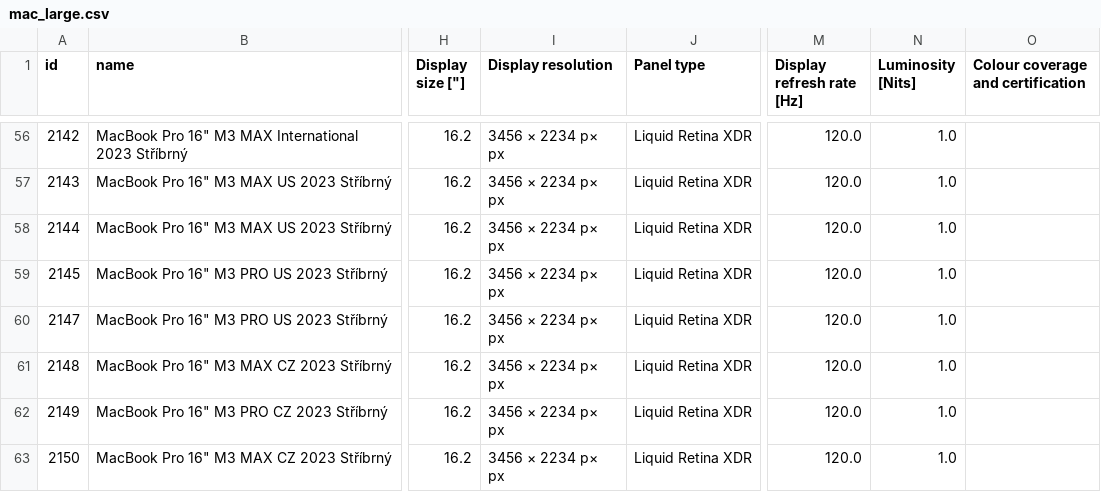
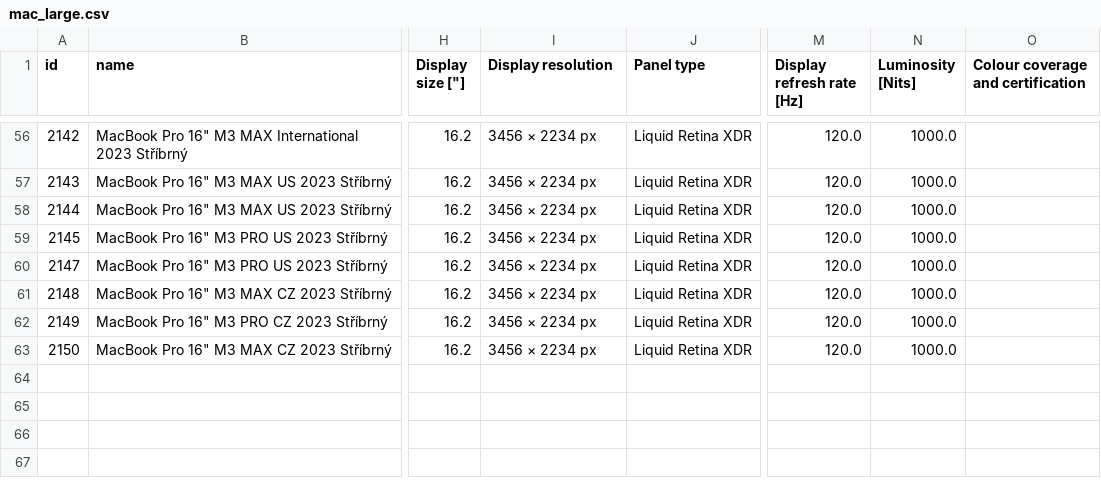
Before and after one commit to matejscerba/Thesis, a CSV file: server/data/laptops/mac_large.csv, drawn as a sheet; only a part is shown, gaps mark what is left out; the diff covers the shown part only; the diff names each change by its address in the sheet, - before the commit and + after, or states it on an @@ line.

```diff
--- a/server/data/laptops/mac_large.csv
+++ b/server/data/laptops/mac_large.csv
-I56:I63 (Display resolution): 3456 × 2234 p× px
+I56:I63 (Display resolution): 3456 × 2234 px
-N56:N63 (Luminosity [Nits]): 1.0
+N56:N63 (Luminosity [Nits]): 1000.0
```
Also changed, not shown: 151 edited cells elsewhere in this file, server/data/laptops/attributes_rating.csv, 21 other files.
